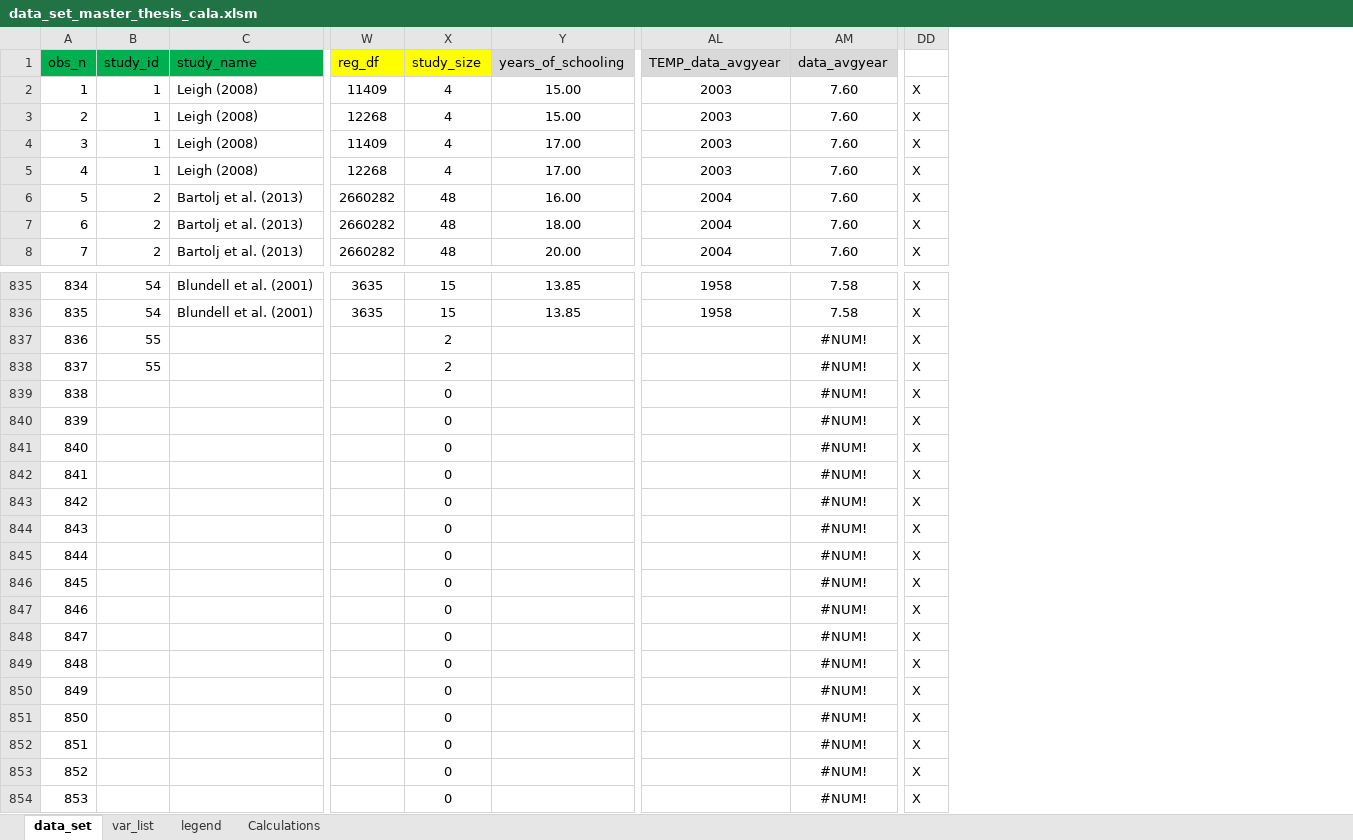
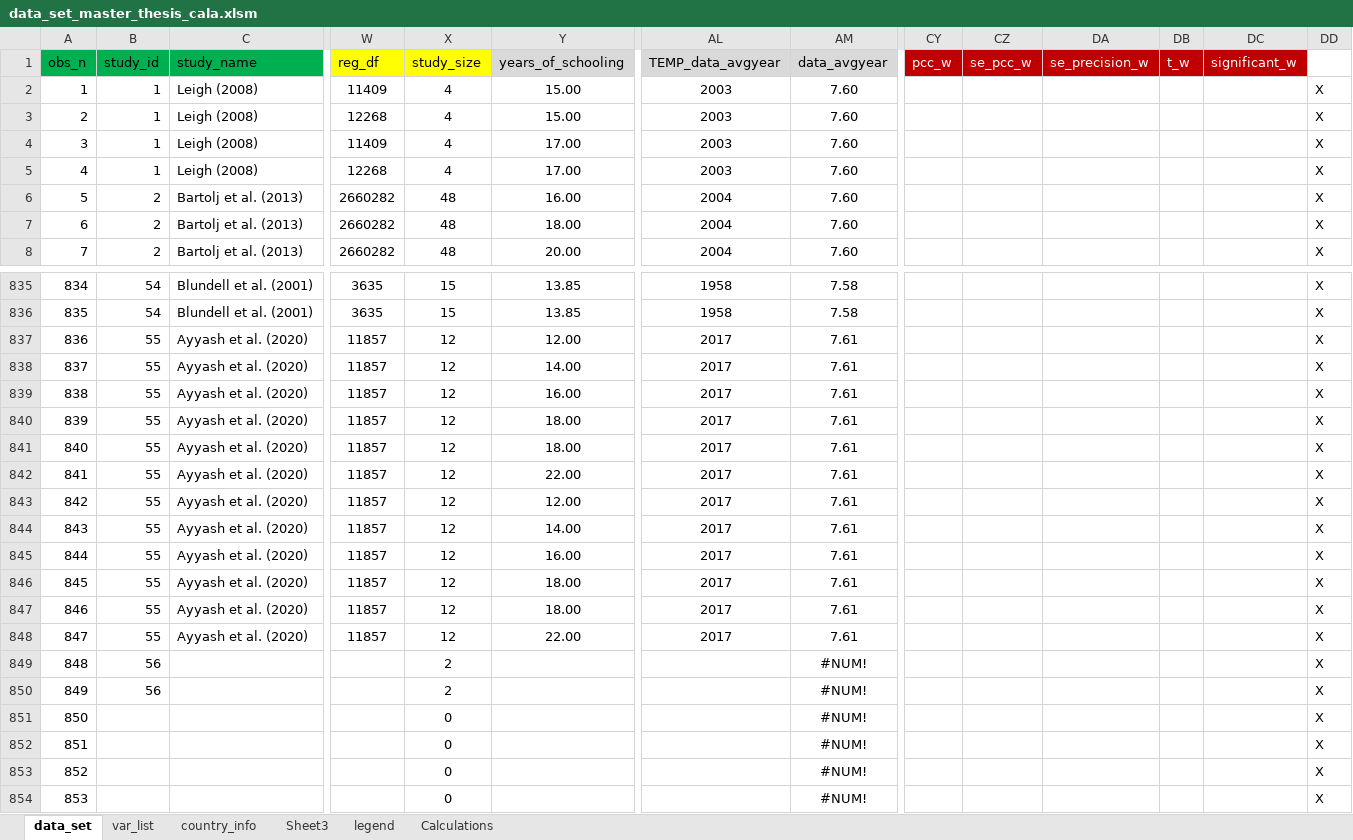
Before and after one commit to PetrCala/Diploma-Thesis, an Excel workbook: Data/data_set_master_thesis_cala.xlsm, sheet data_set, drawn as a sheet; only a part is shown, gaps mark what is left out; values as stored, in another font and other column widths than the file's, no borders; conditional formats not drawn; removed rows and columns are numbered as before the commit, all else as after; rows hold the shown columns only; the diff covers the shown part only; the diff names each change by its address in the sheet, - before the commit and + after, or states it on an @@ line.

```diff
--- a/Data/data_set_master_thesis_cala.xlsm (sheet data_set)
+++ b/Data/data_set_master_thesis_cala.xlsm (sheet data_set)
+sheet tab: country_info
+sheet tab: Sheet3
@@ column CY (pcc_w) unhidden, empty @@
@@ column CZ (se_pcc_w) unhidden, empty @@
@@ column DA (se_precision_w) unhidden, empty @@
@@ column DB (t_w) unhidden, empty @@
@@ column DC (significant_w) unhidden, empty @@
-row 837: 836 | 55 |  |  | 2 |  |  | #NUM! | X
-row 838: 837 | 55 |  |  | 2 |  |  | #NUM! | X
-row 839: 838 |  |  |  | 0 |  |  | #NUM! | X
-row 840: 839 |  |  |  | 0 |  |  | #NUM! | X
-row 841: 840 |  |  |  | 0 |  |  | #NUM! | X
-row 842: 841 |  |  |  | 0 |  |  | #NUM! | X
-row 843: 842 |  |  |  | 0 |  |  | #NUM! | X
-row 844: 843 |  |  |  | 0 |  |  | #NUM! | X
-row 845: 844 |  |  |  | 0 |  |  | #NUM! | X
-row 846: 845 |  |  |  | 0 |  |  | #NUM! | X
-row 847: 846 |  |  |  | 0 |  |  | #NUM! | X
-row 848: 847 |  |  |  | 0 |  |  | #NUM! | X
+row 837: 836 | 55 | Ayyash et al. (2020) | 11857 | 12 | 12.00 | 2017 | 7.61 |  |  |  |  |  | X
+row 838: 837 | 55 | Ayyash et al. (2020) | 11857 | 12 | 14.00 | 2017 | 7.61 |  |  |  |  |  | X
+row 839: 838 | 55 | Ayyash et al. (2020) | 11857 | 12 | 16.00 | 2017 | 7.61 |  |  |  |  |  | X
+row 840: 839 | 55 | Ayyash et al. (2020) | 11857 | 12 | 18.00 | 2017 | 7.61 |  |  |  |  |  | X
+row 841: 840 | 55 | Ayyash et al. (2020) | 11857 | 12 | 18.00 | 2017 | 7.61 |  |  |  |  |  | X
+row 842: 841 | 55 | Ayyash et al. (2020) | 11857 | 12 | 22.00 | 2017 | 7.61 |  |  |  |  |  | X
+row 843: 842 | 55 | Ayyash et al. (2020) | 11857 | 12 | 12.00 | 2017 | 7.61 |  |  |  |  |  | X
+row 844: 843 | 55 | Ayyash et al. (2020) | 11857 | 12 | 14.00 | 2017 | 7.61 |  |  |  |  |  | X
+row 845: 844 | 55 | Ayyash et al. (2020) | 11857 | 12 | 16.00 | 2017 | 7.61 |  |  |  |  |  | X
+row 846: 845 | 55 | Ayyash et al. (2020) | 11857 | 12 | 18.00 | 2017 | 7.61 |  |  |  |  |  | X
+row 847: 846 | 55 | Ayyash et al. (2020) | 11857 | 12 | 18.00 | 2017 | 7.61 |  |  |  |  |  | X
+row 848: 847 | 55 | Ayyash et al. (2020) | 11857 | 12 | 22.00 | 2017 | 7.61 |  |  |  |  |  | X
-B849:B850 (study_id): (empty)
+B849:B850 (study_id): 56
-X849:X850 (study_size): 0
+X849:X850 (study_size): 2
```
Also changed, not shown: 15 edited cells elsewhere in this sheet, sheet Calculations, Data/updated_test_file.xlsx, Literature/Literature.xlsx, 3 other files.
